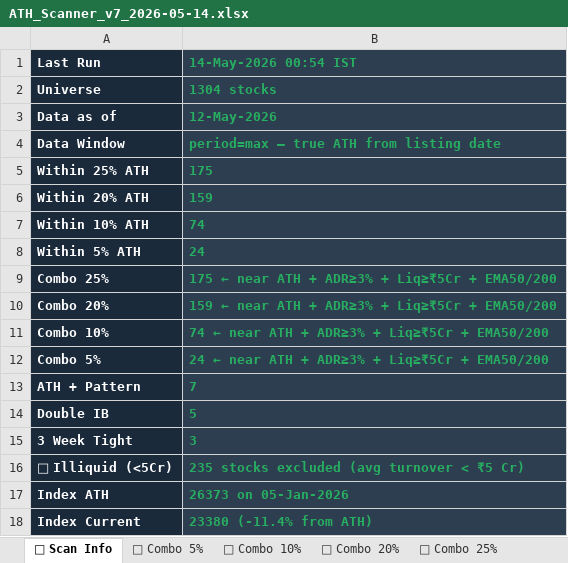
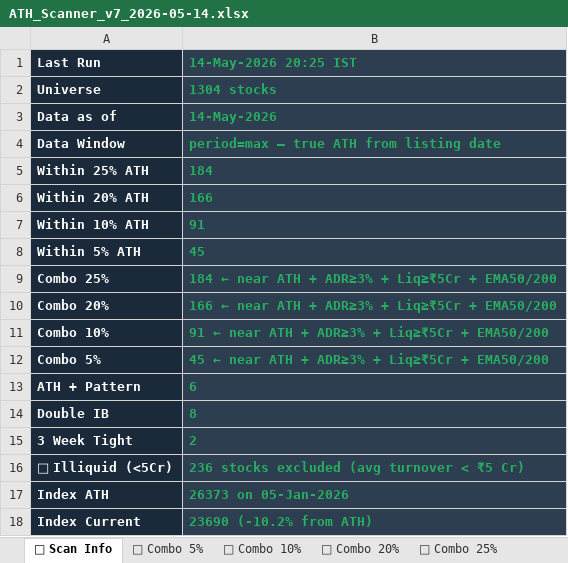
Before and after one commit to SwingEdgeLab/swingEdge-dashboard, an Excel workbook: ATH_Scanner_v7_2026-05-14.xlsx, sheet 📅 Scan Info, drawn as a sheet; values as stored, in another font and other column widths than the file's, no borders; the diff names each change by its address in the sheet, - before the commit and + after, or states it on an @@ line.

```diff
--- a/ATH_Scanner_v7_2026-05-14.xlsx (sheet 📅 Scan Info)
+++ b/ATH_Scanner_v7_2026-05-14.xlsx (sheet 📅 Scan Info)
-B1: 14-May-2026 00:54 IST
+B1: 14-May-2026 20:25 IST
-B3 (14-May-2026 20:25 IST): 12-May-2026
+B3 (14-May-2026 20:25 IST): 14-May-2026
-B5 (14-May-2026 20:25 IST): 175
+B5 (14-May-2026 20:25 IST): 184
-B6 (14-May-2026 20:25 IST): 159
+B6 (14-May-2026 20:25 IST): 166
-B7 (14-May-2026 20:25 IST): 74
+B7 (14-May-2026 20:25 IST): 91
-B8 (14-May-2026 20:25 IST): 24
+B8 (14-May-2026 20:25 IST): 45
-B9 (14-May-2026 20:25 IST): 175 ← near…
+B9 (14-May-2026 20:25 IST): 184 ← near…
-B10 (14-May-2026 20:25 IST): 159 ← near…
+B10 (14-May-2026 20:25 IST): 166 ← near…
-B11 (14-May-2026 20:25 IST): 74 ← near ATH + ADR≥3% + Liq≥₹5Cr + EMA50/200
+B11 (14-May-2026 20:25 IST): 91 ← near ATH + ADR≥3% + Liq≥₹5Cr + EMA50/200
-B12 (14-May-2026 20:25 IST): 24 ← near ATH + ADR≥3% + Liq≥₹5Cr + EMA50/200
+B12 (14-May-2026 20:25 IST): 45 ← near ATH + ADR≥3% + Liq≥₹5Cr + EMA50/200
-B13 (14-May-2026 20:25 IST): 7
+B13 (14-May-2026 20:25 IST): 6
-B14 (14-May-2026 20:25 IST): 5
+B14 (14-May-2026 20:25 IST): 8
-B15 (14-May-2026 20:25 IST): 3
+B15 (14-May-2026 20:25 IST): 2
-B16 (14-May-2026 20:25 IST): 235 stocks excluded (avg turnover < ₹5 Cr)
+B16 (14-May-2026 20:25 IST): 236 stocks excluded (avg turnover < ₹5 Cr)
-B18 (14-May-2026 20:25 IST): 23380 (-11.4% from ATH)
+B18 (14-May-2026 20:25 IST): 23690 (-10.2% from ATH)
```
Also changed, not shown: sheet All Near ATH, sheet 🏅 Combo 25%, sheet 🏅 Combo 20%, sheet ✅ Within 20% ATH, sheet 🏅 Combo 10%, sheet 💪 Within 10% ATH, 9 more sheets, 52W_High_Scanner_v1_2026-05-14.xlsx, Deep_Base_Recovery_v1_2026-05-14.xlsx, 11 other files.
